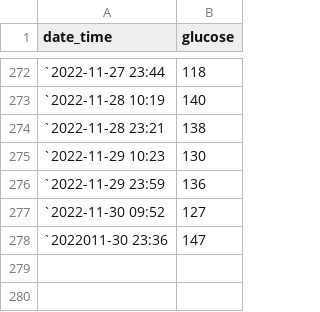
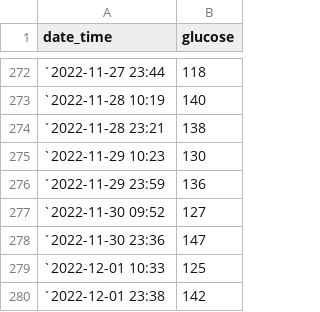
Before and after one commit to gitHubSlinkman/glucose, a CSV file: data/diabetes.csv, drawn as a sheet; only a part is shown, gaps mark what is left out.

Commit message:
2022-12-01 23:38

```diff
--- a/data/diabetes.csv
+++ b/data/diabetes.csv
@@ -277,2 +277,4 @@ date_time,glucose
 `2022-11-30 09:52,127
-`2022011-30 23:36,147
+`2022-11-30 23:36,147
+`2022-12-01 10:33,125
+`2022-12-01 23:38,142
```
